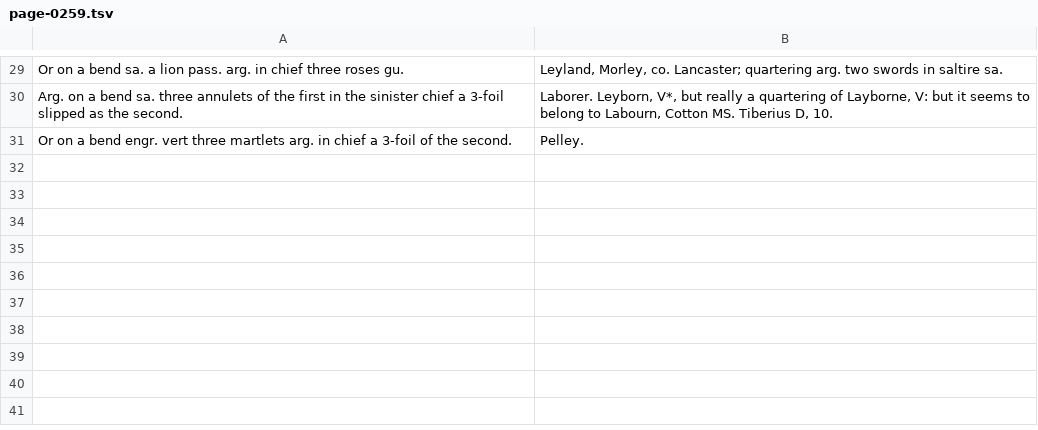
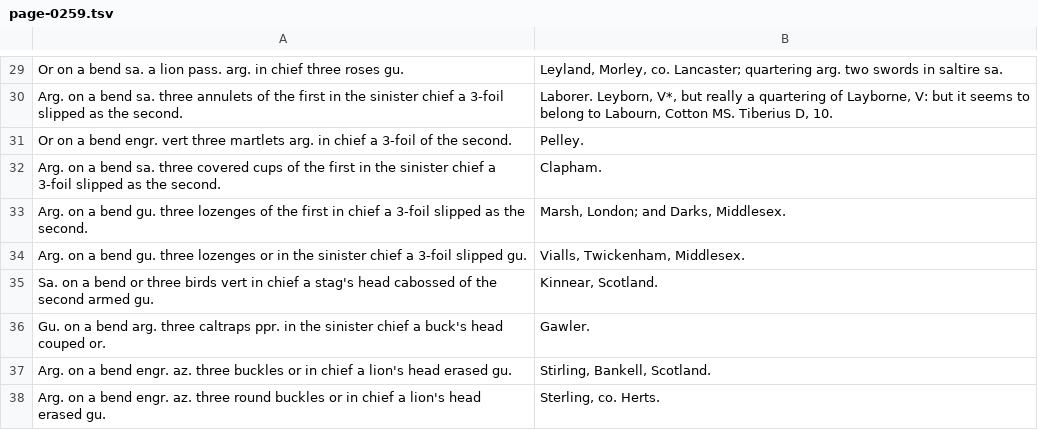
Before and after one commit to mlutze/papworth-corpus, a TSV file: corpus/page-0259.tsv, drawn as a sheet; only a part is shown, gaps mark what is left out.

Commit message:
fix page 259

```diff
--- a/corpus/page-0259.tsv
+++ b/corpus/page-0259.tsv
@@ -31 +31,8 @@ Arg. on a bend sa. three annulets of the first in the sinister chief a 3-foil sl
 Or on a bend engr. vert three martlets arg. in chief a 3-foil of the second.	Pelley.
+Arg. on a bend sa. three covered cups of the first in the sinister chief a 3-foil slipped as the second.	Clapham.
+Arg. on a bend gu. three lozenges of the first in chief a 3-foil slipped as the second.	Marsh, London; and Darks, Middlesex.
+Arg. on a bend gu. three lozenges or in the sinister chief a 3-foil slipped gu.	Vialls, Twickenham, Middlesex.
+Sa. on a bend or three birds vert in chief a stag's head cabossed of the second armed gu.	Kinnear, Scotland.
+Gu. on a bend arg. three caltraps ppr. in the sinister chief a buck's head couped or.	Gawler.
+Arg. on a bend engr. az. three buckles or in chief a lion's head erased gu.	Stirling, Bankell, Scotland.
+Arg. on a bend engr. az. three round buckles or in chief a lion's head erased gu.	Sterling, co. Herts.
```
